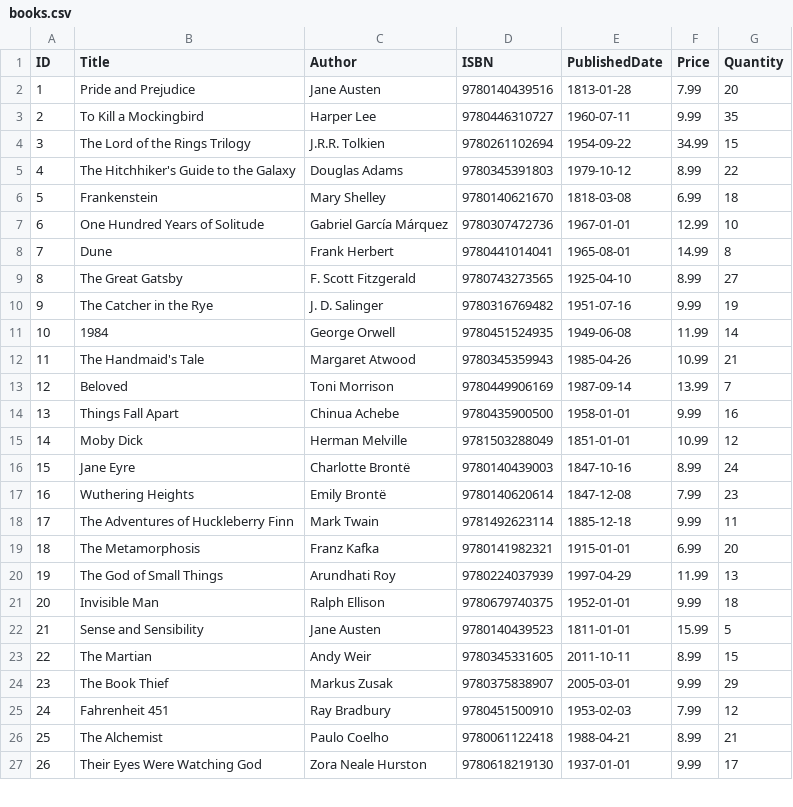
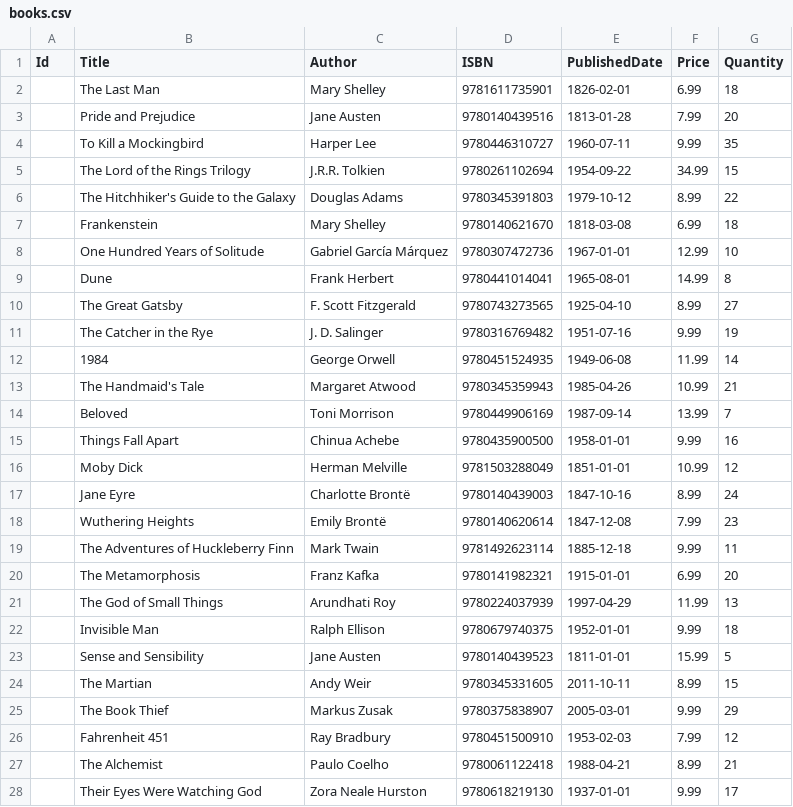
Before and after one commit to Axmouth/bookstore-api, a CSV file: BookStoreApi/books.csv, drawn as a sheet; only a part is shown; the diff covers the shown part only.

```diff
--- a/BookStoreApi/books.csv
+++ b/BookStoreApi/books.csv
@@ -1,27 +1,28 @@
-ID,Title,Author,ISBN,PublishedDate,Price,Quantity
-1,"Pride and Prejudice",Jane Austen,9780140439516,1813-01-28,7.99,20
-2,"To Kill a Mockingbird",Harper Lee,9780446310727,1960-07-11,9.99,35
-3,"The Lord of the Rings Trilogy",J.R.R. Tolkien,9780261102694,1954-09-22,34.99,15
-4,"The Hitchhiker's Guide to the Galaxy",Douglas Adams,9780345391803,1979-10-12,8.99,22
-5,"Frankenstein",Mary Shelley,9780140621670,1818-03-08,6.99,18
-6,"One Hundred Years of Solitude",Gabriel García Márquez,9780307472736,1967-01-01,12.99,10
-7,"Dune",Frank Herbert,9780441014041,1965-08-01,14.99,8
-8,"The Great Gatsby",F. Scott Fitzgerald,9780743273565,1925-04-10,8.99,27
-9,"The Catcher in the Rye",J. D. Salinger,9780316769482,1951-07-16,9.99,19
-10,"1984",George Orwell,9780451524935,1949-06-08,11.99,14
-11,"The Handmaid's Tale",Margaret Atwood,9780345359943,1985-04-26,10.99,21
-12,"Beloved",Toni Morrison,9780449906169,1987-09-14,13.99,7
-13,"Things Fall Apart",Chinua Achebe,9780435900500,1958-01-01,9.99,16
-14,"Moby Dick",Herman Melville,9781503288049,1851-01-01,10.99,12
-15,"Jane Eyre",Charlotte Brontë,9780140439003,1847-10-16,8.99,24
-16,"Wuthering Heights",Emily Brontë,9780140620614,1847-12-08,7.99,23
-17,"The Adventures of Huckleberry Finn",Mark Twain,9781492623114,1885-12-18,9.99,11
-18,"The Metamorphosis",Franz Kafka,9780141982321,1915-01-01,6.99,20
-19,"The God of Small Things",Arundhati Roy,9780224037939,1997-04-29,11.99,13
-20,"Invisible Man",Ralph Ellison,9780679740375,1952-01-01,9.99,18
-21,"Sense and Sensibility",Jane Austen,9780140439523,1811-01-01,15.99,5
-22,The Martian,Andy Weir,9780345331605,2011-10-11,8.99,15
-23,The Book Thief,Markus Zusak,9780375838907,2005-03-01,9.99,29
-24,Fahrenheit 451,Ray Bradbury,9780451500910,1953-02-03,7.99,12
-25,The Alchemist,Paulo Coelho,9780061122418,1988-04-21,8.99,21
-26,Their Eyes Were Watching God,Zora Neale Hurston,9780618219130,1937-01-01,9.99,17
+Id,Title,Author,ISBN,PublishedDate,Price,Quantity
+,"The Last Man",Mary Shelley,9781611735901,1826-02-01,6.99,18
+,"Pride and Prejudice",Jane Austen,9780140439516,1813-01-28,7.99,20
+,"To Kill a Mockingbird",Harper Lee,9780446310727,1960-07-11,9.99,35
+,"The Lord of the Rings Trilogy",J.R.R. Tolkien,9780261102694,1954-09-22,34.99,15
+,"The Hitchhiker's Guide to the Galaxy",Douglas Adams,9780345391803,1979-10-12,8.99,22
+,"Frankenstein",Mary Shelley,9780140621670,1818-03-08,6.99,18
+,"One Hundred Years of Solitude",Gabriel García Márquez,9780307472736,1967-01-01,12.99,10
+,"Dune",Frank Herbert,9780441014041,1965-08-01,14.99,8
+,"The Great Gatsby",F. Scott Fitzgerald,9780743273565,1925-04-10,8.99,27
+,"The Catcher in the Rye",J. D. Salinger,9780316769482,1951-07-16,9.99,19
+,"1984",George Orwell,9780451524935,1949-06-08,11.99,14
+,"The Handmaid's Tale",Margaret Atwood,9780345359943,1985-04-26,10.99,21
+,"Beloved",Toni Morrison,9780449906169,1987-09-14,13.99,7
+,"Things Fall Apart",Chinua Achebe,9780435900500,1958-01-01,9.99,16
+,"Moby Dick",Herman Melville,9781503288049,1851-01-01,10.99,12
+,"Jane Eyre",Charlotte Brontë,9780140439003,1847-10-16,8.99,24
+,"Wuthering Heights",Emily Brontë,9780140620614,1847-12-08,7.99,23
+,"The Adventures of Huckleberry Finn",Mark Twain,9781492623114,1885-12-18,9.99,11
+,"The Metamorphosis",Franz Kafka,9780141982321,1915-01-01,6.99,20
+,"The God of Small Things",Arundhati Roy,9780224037939,1997-04-29,11.99,13
+,"Invisible Man",Ralph Ellison,9780679740375,1952-01-01,9.99,18
+,"Sense and Sensibility",Jane Austen,9780140439523,1811-01-01,15.99,5
+,The Martian,Andy Weir,9780345331605,2011-10-11,8.99,15
+,The Book Thief,Markus Zusak,9780375838907,2005-03-01,9.99,29
+,Fahrenheit 451,Ray Bradbury,9780451500910,1953-02-03,7.99,12
+,The Alchemist,Paulo Coelho,9780061122418,1988-04-21,8.99,21
+,Their Eyes Were Watching God,Zora Neale Hurston,9780618219130,1937-01-01,9.99,17
```
Also changed, not shown: 2 edited cells elsewhere in this file, 23 other files.
